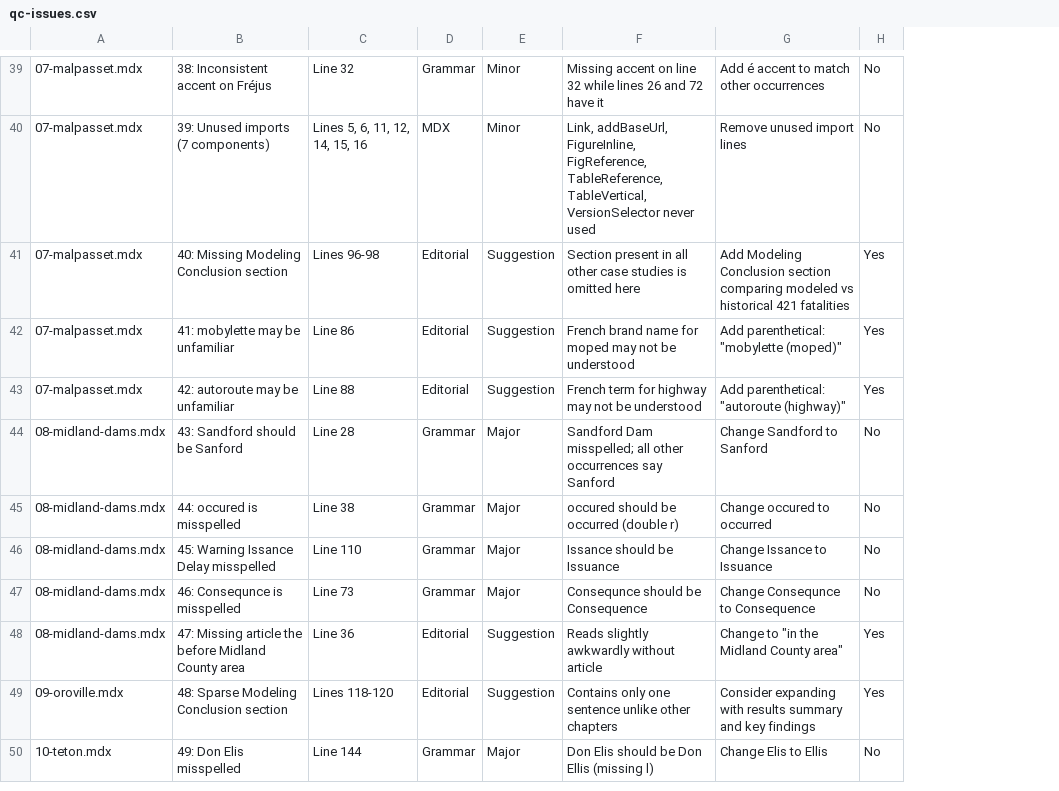
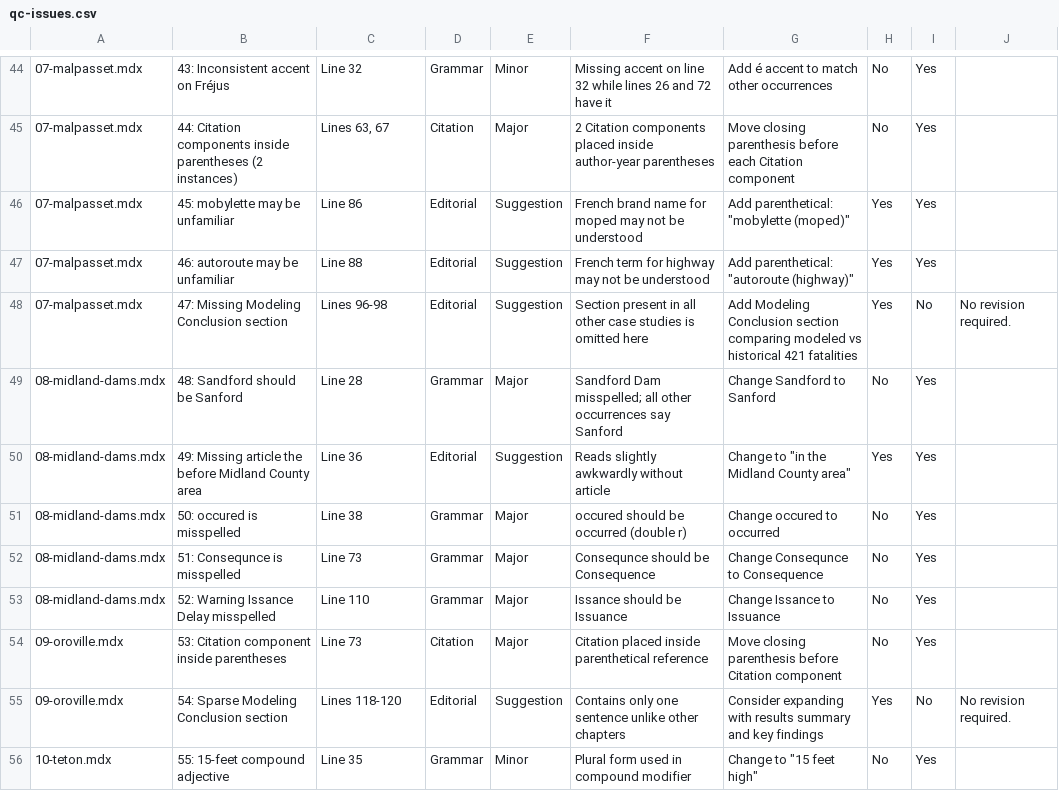
Before and after one commit to USACE-RMC/RMC-Software-Documentation, a CSV file: qc/reports/desktop-applications/lifesim/validation-studies/v1.0/qc-issues.csv, drawn as a sheet; only a part is shown, gaps mark what is left out; removed rows and columns are numbered as before the commit, all else as after; the diff covers the shown part only; the diff names each change by its address in the sheet, - before the commit and + after, or states it on an @@ line.

```diff
--- a/qc/reports/desktop-applications/lifesim/validation-studies/v1.0/qc-issues.csv
+++ b/qc/reports/desktop-applications/lifesim/validation-studies/v1.0/qc-issues.csv
-column B, rows 39-40: 38: Inconsistent accent on Fréjus | 39: Unused imports (7 components); rows 42-47: 41: mobylette may be unfamiliar | 42: autoroute may be unfamiliar | 43: Sandford should be Sanford | 44: occured is misspelled | 45: Warning Issance Delay misspelled | 46: Consequnce is misspelled; rows 49-50: 48: Sparse Modeling Conclusion section | 49: Don Elis misspelled
+column B, rows 44-47: 43: Inconsistent accent on Fréjus | 44: Citation components inside parentheses (2 instances) | 45: mobylette may be unfamiliar | 46: autoroute may be unfamiliar; row 49: 48: Sandford should be Sanford; row 51: 50: occured is misspelled; rows 53-56: 52: Warning Issance Delay misspelled | 53: Citation component inside parentheses | 54: Sparse Modeling Conclusion section | 55: 15-feet compound adjective
+column I, rows 44-47: all Yes; row 49: Yes; row 51: Yes; rows 53-56: Yes | Yes | No | Yes
+column J, row 55: No revision required.
-C45: Lines 5, 6, 11, 12, 14, 15, 16
+C45: Lines 63, 67
-D45: MDX
+D45: Citation
-E45: Minor
+E45: Major
-F45: Link, addBaseUrl, FigureInline, FigReference, TableReference, TableVertical, VersionSelector never used
+F45: 2 Citation components placed inside author-year parentheses
-G45: Remove unused import lines
+G45: Move closing parenthesis before each Citation component
@@ row 41 moved to row 48: 07-malpasset.mdx @@
@@ row 48 moved to row 50: 08-midland-dams.mdx @@
+row 52: 08-midland-dams.mdx | 51: Consequnce is misspelled | Line 73 | Grammar | Major | Consequnce should be Consequence | Change Consequnce to Consequence | No | Yes
-A54: 08-midland-dams.mdx
+A54: 09-oroville.mdx
-D54: Grammar
+D54: Citation
-F54: Consequnce should be Consequence
+F54: Citation placed inside parenthetical reference
-G54: Change Consequnce to Consequence
+G54: Move closing parenthesis before Citation component
-C56: Line 144
+C56: Line 35
-E56: Major
+E56: Minor
-F56: Don Elis should be Don Ellis (missing l)
+F56: Plural form used in compound modifier
-G56: Change Elis to Ellis
+G56: Change to "15 feet high"
```
Also changed, not shown: 9 added rows, 1 removed row, 17 moved rows and 9 edited cells elsewhere in this file, 15 other files.
